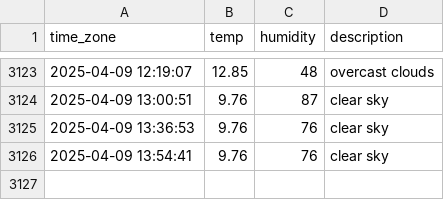
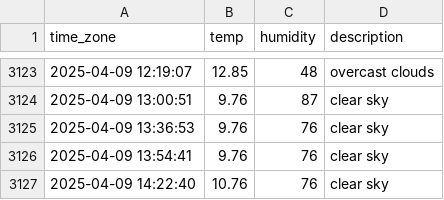
Before and after one commit to sunJungonly/seoul_weather, a CSV file: seoul_weather.csv, drawn as a sheet; only a part is shown, gaps mark what is left out.

```diff
--- a/seoul_weather.csv
+++ b/seoul_weather.csv
@@ -3126 +3126,2 @@ time_zone,temp,humidity,description
 2025-04-09 13:54:41,9.76,76,clear sky
+2025-04-09 14:22:40,10.76,76,clear sky
```
